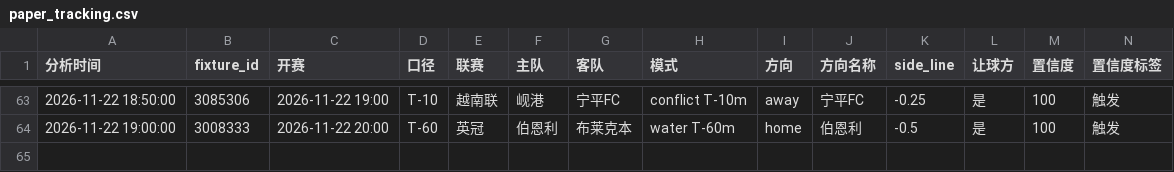
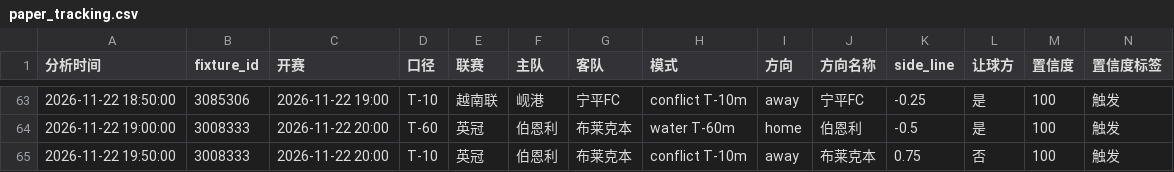
Before and after one commit to housan321/football-rule-engine, a CSV file: tracking/paper_tracking.csv, drawn as a sheet; only a part is shown, gaps mark what is left out; rows hold the shown columns only; the diff names each change by its address in the sheet, - before the commit and + after, or states it on an @@ line.

```diff
--- a/tracking/paper_tracking.csv
+++ b/tracking/paper_tracking.csv
+row 65: 2026-11-22 19:50:00 | 3008333 | 2026-11-22 20:00 | T-10 | 英冠 | 伯恩利 | 布莱克本 | conflict T-10m | away | 布莱克本 | 0.75 | 否 | 100 | 触发
```
Also changed, not shown: 1 other file.
